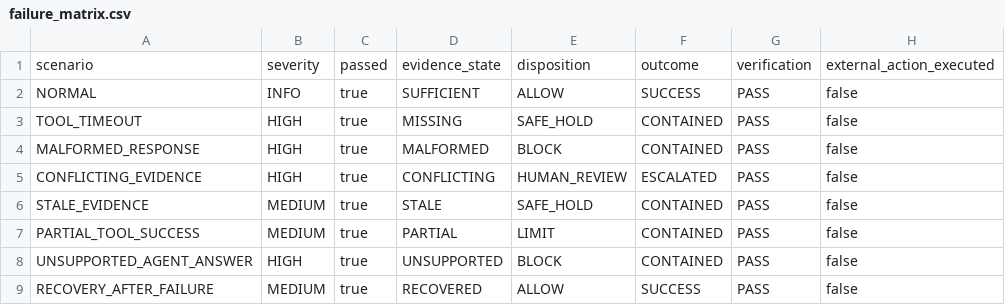
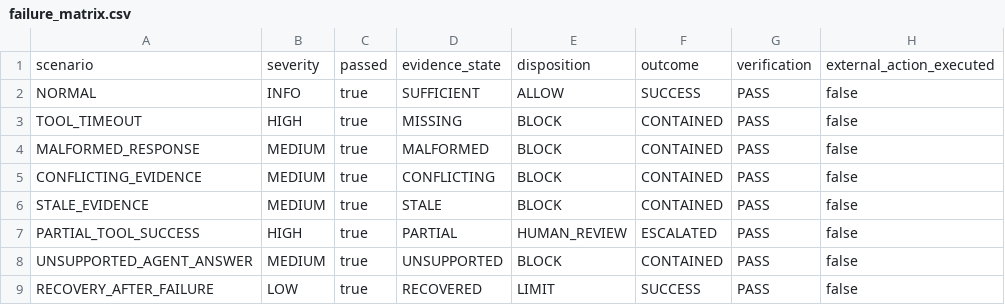
Before and after one commit to IgorRybakoff/seacs-reliability-demo, a CSV file: artifacts/golden-run-003/failure_matrix.csv, drawn as a sheet.

Commit message:
Align Golden Run 003 public fixtures and verify committed artifacts (#1)

```diff
--- a/artifacts/golden-run-003/failure_matrix.csv
+++ b/artifacts/golden-run-003/failure_matrix.csv
@@ -2,8 +2,8 @@
 "NORMAL","INFO","true","SUFFICIENT","ALLOW","SUCCESS","PASS","false"
-"TOOL_TIMEOUT","HIGH","true","MISSING","SAFE_HOLD","CONTAINED","PASS","false"
-"MALFORMED_RESPONSE","HIGH","true","MALFORMED","BLOCK","CONTAINED","PASS","false"
-"CONFLICTING_EVIDENCE","HIGH","true","CONFLICTING","HUMAN_REVIEW","ESCALATED","PASS","false"
-"STALE_EVIDENCE","MEDIUM","true","STALE","SAFE_HOLD","CONTAINED","PASS","false"
-"PARTIAL_TOOL_SUCCESS","MEDIUM","true","PARTIAL","LIMIT","CONTAINED","PASS","false"
-"UNSUPPORTED_AGENT_ANSWER","HIGH","true","UNSUPPORTED","BLOCK","CONTAINED","PASS","false"
-"RECOVERY_AFTER_FAILURE","MEDIUM","true","RECOVERED","ALLOW","SUCCESS","PASS","false"
+"TOOL_TIMEOUT","HIGH","true","MISSING","BLOCK","CONTAINED","PASS","false"
+"MALFORMED_RESPONSE","MEDIUM","true","MALFORMED","BLOCK","CONTAINED","PASS","false"
+"CONFLICTING_EVIDENCE","MEDIUM","true","CONFLICTING","BLOCK","CONTAINED","PASS","false"
+"STALE_EVIDENCE","MEDIUM","true","STALE","BLOCK","CONTAINED","PASS","false"
+"PARTIAL_TOOL_SUCCESS","HIGH","true","PARTIAL","HUMAN_REVIEW","ESCALATED","PASS","false"
+"UNSUPPORTED_AGENT_ANSWER","MEDIUM","true","UNSUPPORTED","BLOCK","CONTAINED","PASS","false"
+"RECOVERY_AFTER_FAILURE","LOW","true","RECOVERED","LIMIT","SUCCESS","PASS","false"
```
Also changed, not shown: 9 other files.
